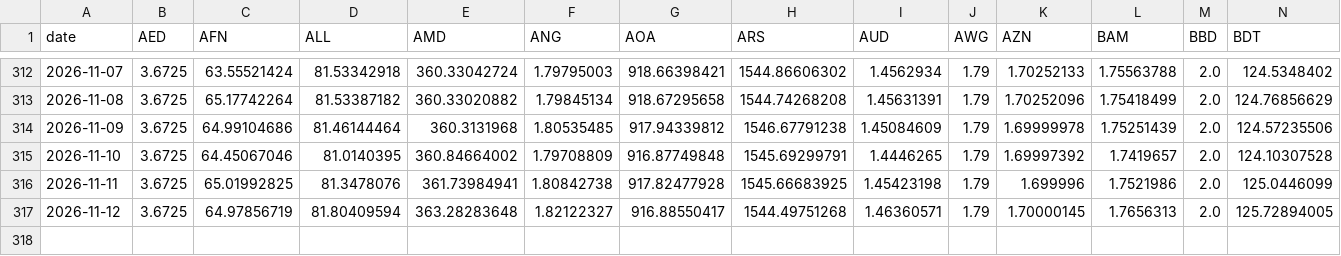
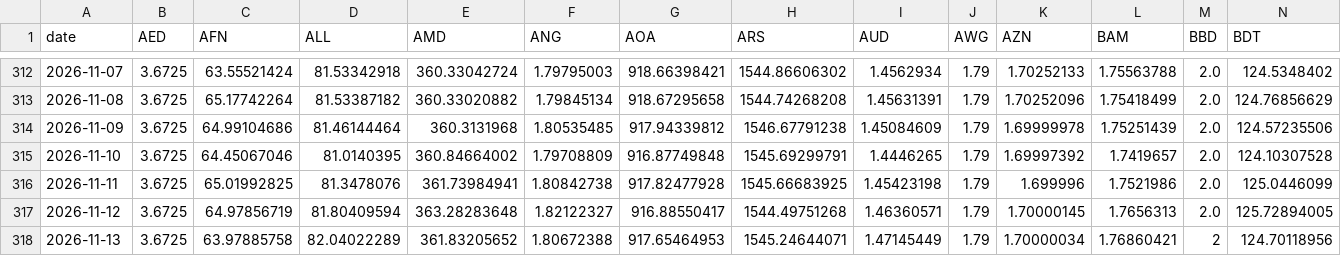
Before and after one commit to kimori1028-cmd/currency-rank, a CSV file: data/history/2026.csv, drawn as a sheet; only a part is shown, gaps mark what is left out; rows hold the shown columns only; the diff names each change by its address in the sheet, - before the commit and + after, or states it on an @@ line.

```diff
--- a/data/history/2026.csv
+++ b/data/history/2026.csv
+row 318: 2026-11-13 | 3.6725 | 63.97885758 | 82.04022289 | 361.83205652 | 1.80672388 | 917.65464953 | 1545.24644071 | 1.47145449 | 1.79 | 1.70000034 | 1.76860421 | 2 | 124.70118956
```
